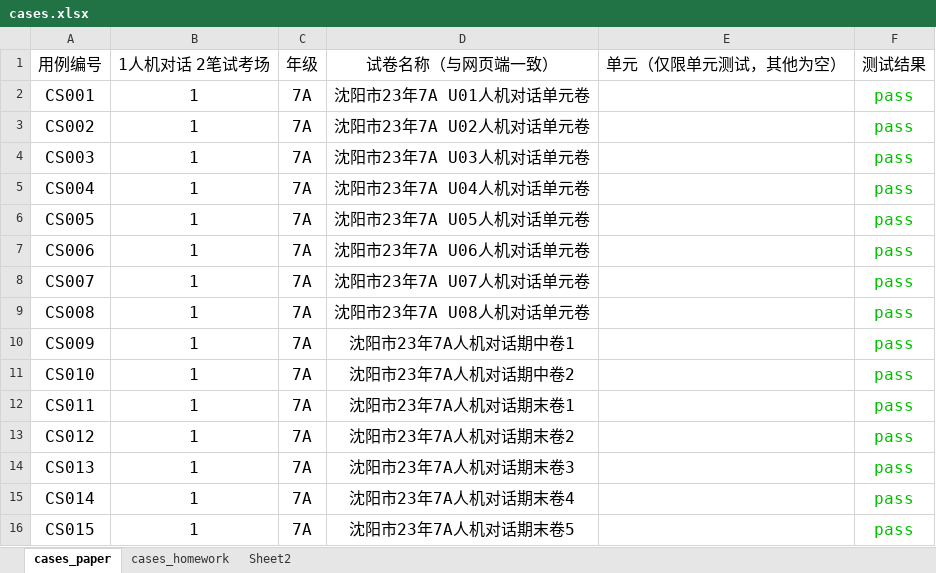
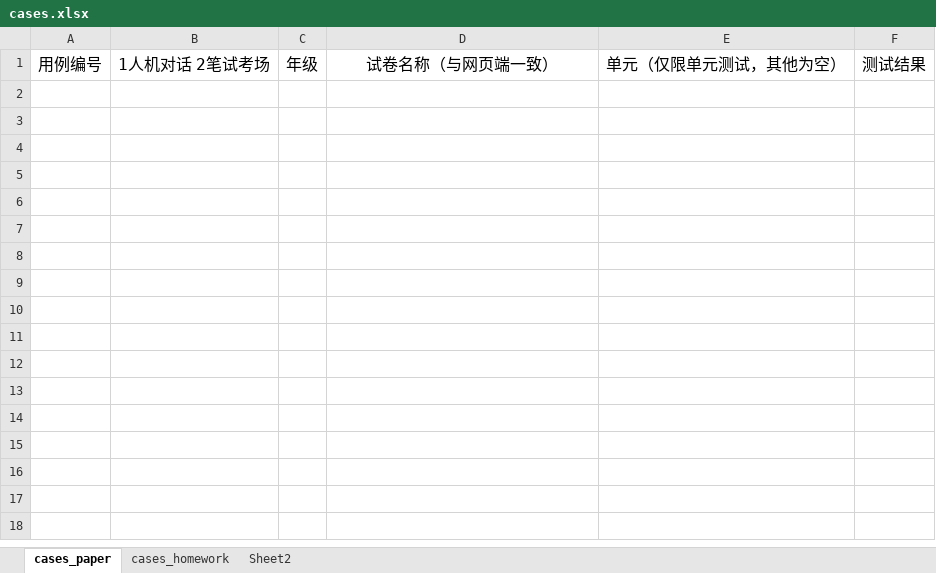
Before and after one commit to JNan-QQ/TsWeb, an Excel workbook: config/cases.xlsx, sheet cases_paper, drawn as a sheet; values as stored, in another font and other column widths than the file's, no borders; the diff names each change by its address in the sheet, - before the commit and + after, or states it on an @@ line.

```diff
--- a/config/cases.xlsx (sheet cases_paper)
+++ b/config/cases.xlsx (sheet cases_paper)
-row 2: CS001 | 1 | 7A | 沈阳市23年7A U01人机对话单元卷 |  | pass
-row 3: CS002 | 1 | 7A | 沈阳市23年7A U02人机对话单元卷 |  | pass
-row 4: CS003 | 1 | 7A | 沈阳市23年7A U03人机对话单元卷 |  | pass
-row 5: CS004 | 1 | 7A | 沈阳市23年7A U04人机对话单元卷 |  | pass
-row 6: CS005 | 1 | 7A | 沈阳市23年7A U05人机对话单元卷 |  | pass
-row 7: CS006 | 1 | 7A | 沈阳市23年7A U06人机对话单元卷 |  | pass
-row 8: CS007 | 1 | 7A | 沈阳市23年7A U07人机对话单元卷 |  | pass
-row 9: CS008 | 1 | 7A | 沈阳市23年7A U08人机对话单元卷 |  | pass
-row 10: CS009 | 1 | 7A | 沈阳市23年7A人机对话期中卷1 |  | pass
-row 11: CS010 | 1 | 7A | 沈阳市23年7A人机对话期中卷2 |  | pass
-row 12: CS011 | 1 | 7A | 沈阳市23年7A人机对话期末卷1 |  | pass
-row 13: CS012 | 1 | 7A | 沈阳市23年7A人机对话期末卷2 |  | pass
-row 14: CS013 | 1 | 7A | 沈阳市23年7A人机对话期末卷3 |  | pass
-row 15: CS014 | 1 | 7A | 沈阳市23年7A人机对话期末卷4 |  | pass
-row 16: CS015 | 1 | 7A | 沈阳市23年7A人机对话期末卷5 |  | pass
```
